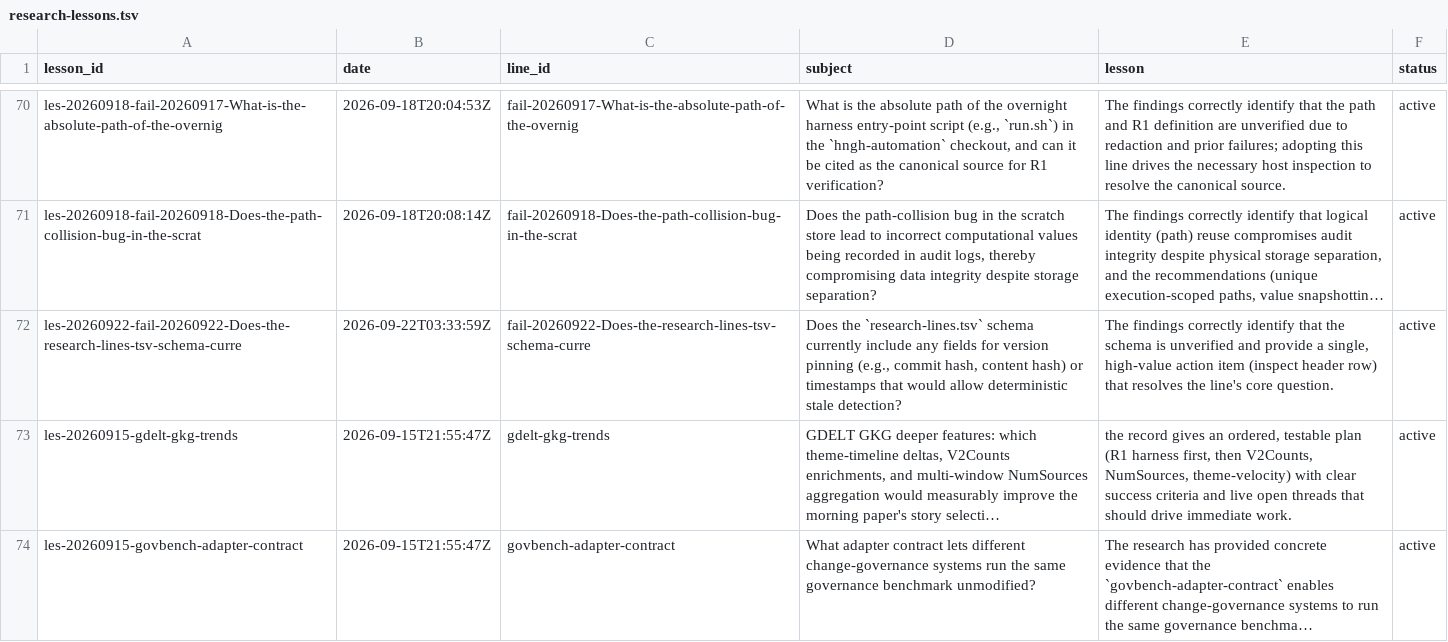
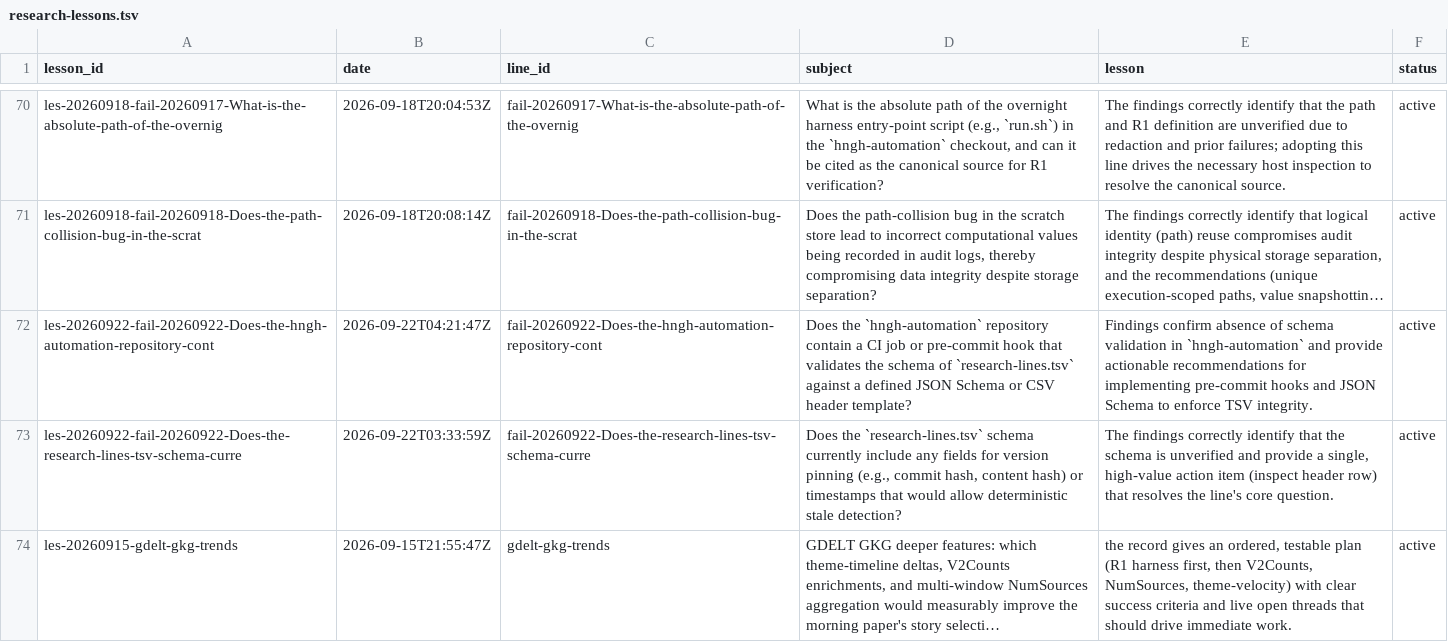
Before and after one commit to boundring/hngh, a TSV file: automation/research-lessons.tsv, drawn as a sheet; only a part is shown, gaps mark what is left out; the shorter side is filled out with more unchanged rows; long unchanged cells end in …; the diff names each change by its address in the sheet, - before the commit and + after, or states it on an @@ line.

```diff
--- a/automation/research-lessons.tsv
+++ b/automation/research-lessons.tsv
+row 72: les-20260922-fail-20260922-Does-the-hngh-automation-repository-cont | 2026-09-22T04:21:47Z | fail-20260922-Does-the-hngh-automation-repository-cont | Does the `hngh-automation` repository contain a CI job or pre-commit hook that validates the schema of `research-lines.tsv` against a defined JSON Schema or CSV header template? | Findings confirm absence of schema validation in `hngh-automation` and provide actionable recommendations for implementing pre-commit hooks and JSON Schema to enforce TSV integrity. | active
```
Also changed, not shown: automation/research-dispositions.tsv, automation/research-lines.tsv.
